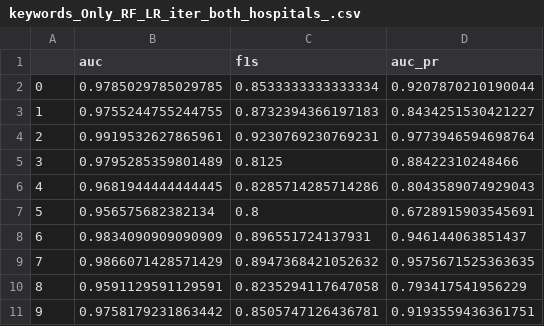
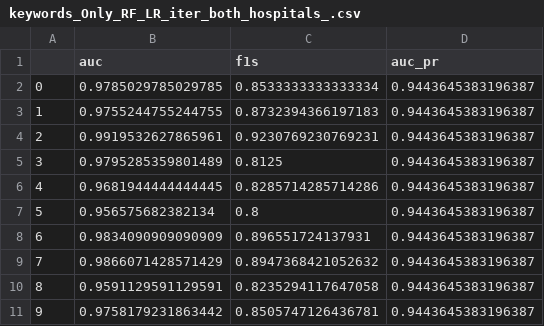
Before and after one commit to bdsp-core/SDH-EHR-Phenotyping-NAX, a CSV file: keywords_Only_RF_LR_iter_both_hospitals_.csv, drawn as a sheet.

```diff
--- a/keywords_Only_RF_LR_iter_both_hospitals_.csv
+++ b/keywords_Only_RF_LR_iter_both_hospitals_.csv
@@ -1,11 +1,11 @@
 ,auc,f1s,auc_pr
-0,0.9785029785029785,0.8533333333333334,0.9207870210190044
-1,0.9755244755244755,0.8732394366197183,0.8434251530421227
-2,0.9919532627865961,0.9230769230769231,0.9773946594698764
-3,0.9795285359801489,0.8125,0.88422310248466
-4,0.9681944444444445,0.8285714285714286,0.8043589074929043
-5,0.956575682382134,0.8,0.6728915903545691
-6,0.9834090909090909,0.896551724137931,0.946144063851437
-7,0.9866071428571429,0.8947368421052632,0.9575671525363635
-8,0.9591129591129591,0.8235294117647058,0.793417541956229
-9,0.9758179231863442,0.8505747126436781,0.9193559436361751
+0,0.9785029785029785,0.8533333333333334,0.9443645383196387
+1,0.9755244755244755,0.8732394366197183,0.9443645383196387
+2,0.9919532627865961,0.9230769230769231,0.9443645383196387
+3,0.9795285359801489,0.8125,0.9443645383196387
+4,0.9681944444444445,0.8285714285714286,0.9443645383196387
+5,0.956575682382134,0.8,0.9443645383196387
+6,0.9834090909090909,0.896551724137931,0.9443645383196387
+7,0.9866071428571429,0.8947368421052632,0.9443645383196387
+8,0.9591129591129591,0.8235294117647058,0.9443645383196387
+9,0.9758179231863442,0.8505747126436781,0.9443645383196387
```
Also changed, not shown: BI_y_and_y_pred.csv, CPT_Only_LR_LR_iter_both_hospitals_.csv, 50 other files.
